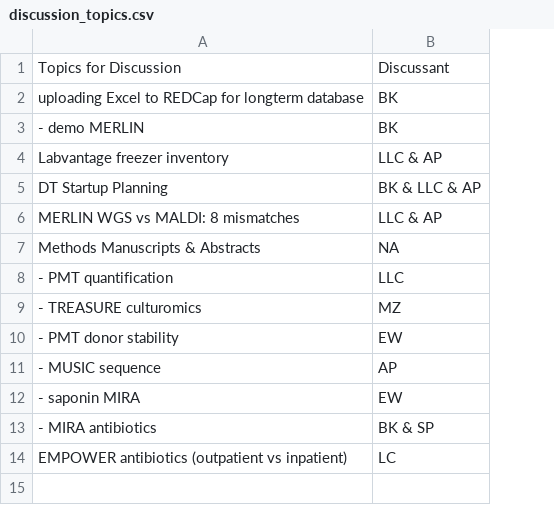
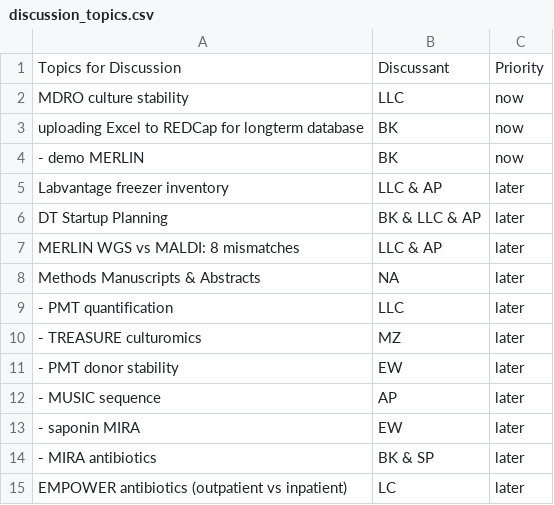
Before and after one commit to bjklab/motionlab-site, a CSV file: discussion_topics/discussion_topics.csv, drawn as a sheet; addresses are those after the commit; the diff names each change by its address in the sheet, - before the commit and + after, or states it on an @@ line.

```diff
--- a/discussion_topics/discussion_topics.csv
+++ b/discussion_topics/discussion_topics.csv
+column C, row 1: Priority; rows 3-15: now | now | later | later | later | later | later | later | later | later | later | later | later
+row 2: MDRO culture stability | LLC | now
```
Also changed, not shown: docs/discussion_topics/discussion_topics.csv, 24 other files.
